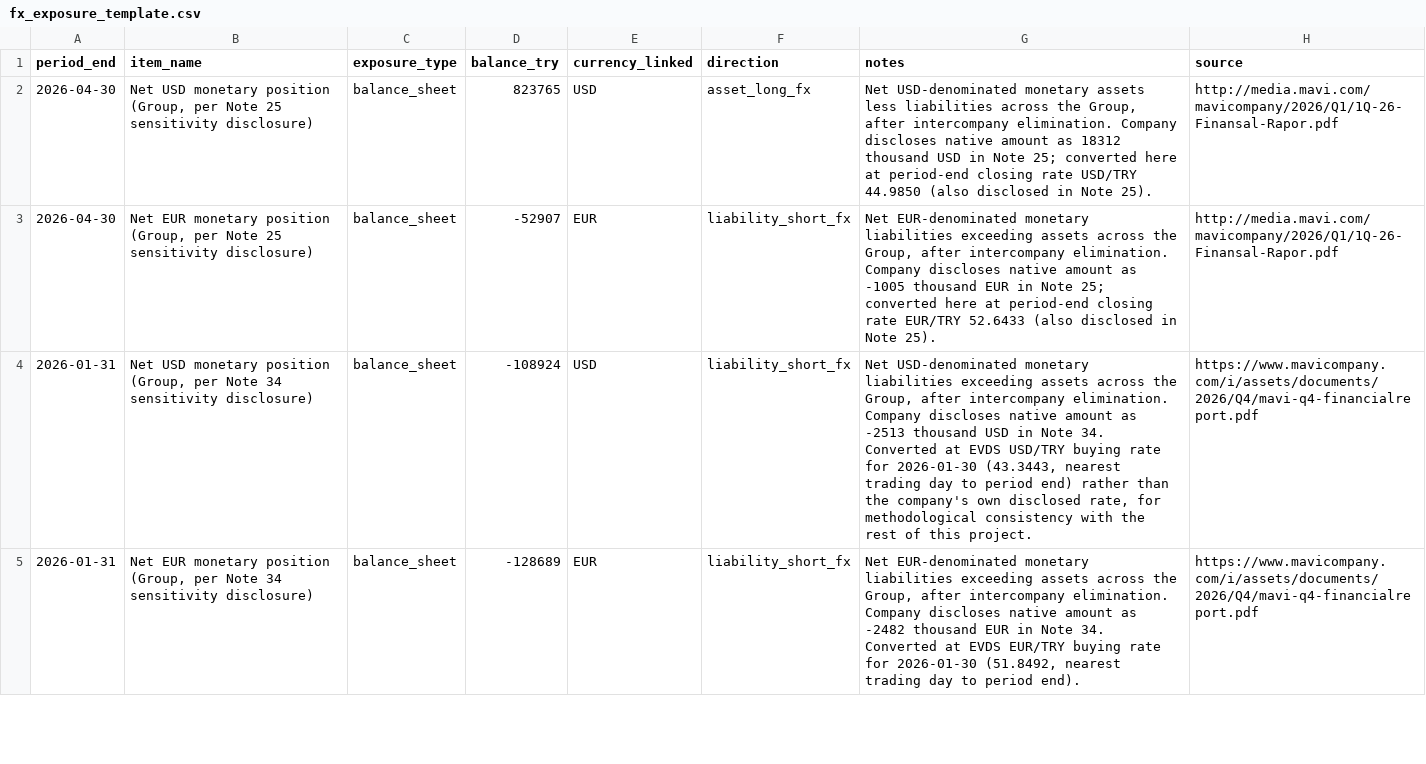
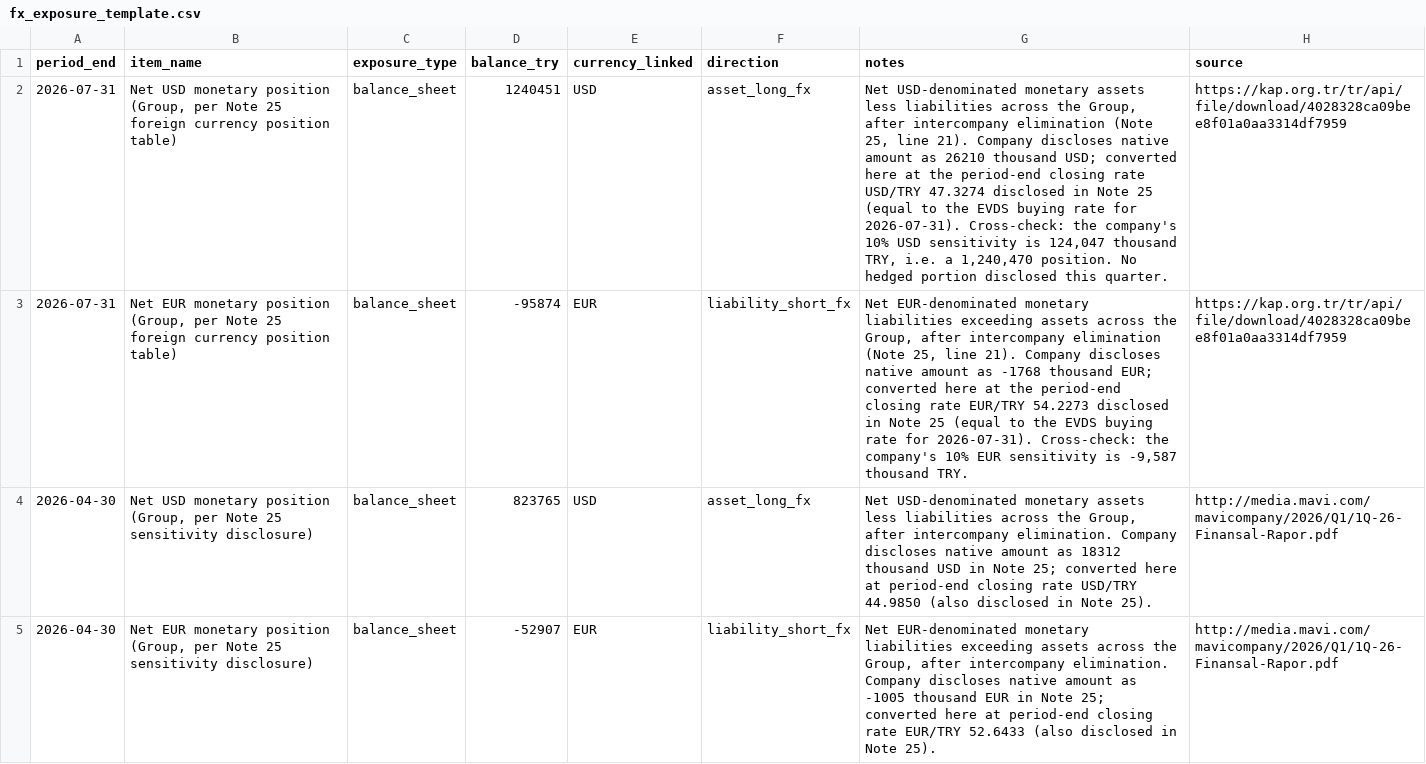
Before and after one commit to mrcocakli/mavi_financial_simulation, a CSV file: data/fx_exposure_template.csv, drawn as a sheet; only a part is shown; the shorter side is filled out with more unchanged rows; the diff names each change by its address in the sheet, - before the commit and + after, or states it on an @@ line.

```diff
--- a/data/fx_exposure_template.csv
+++ b/data/fx_exposure_template.csv
+row 2: 2026-07-31 | Net USD monetary position (Group, per Note 25 foreign currency position table) | balance_sheet | 1240451 | USD | asset_long_fx | Net USD-denominated monetary assets less liabilities across the Group, after intercompany elimination (Note 25, line 21). Company discloses native amount as 26210 thousand USD; converted here at the period-end closing rate USD/TRY 47.3274 disclosed in Note 25 (equal to the EVDS buying rate for 2026-07-31). Cross-check: the company's 10% USD sensitivity is 124,047 thousand TRY, i.e. a 1,240,470 position. No hedged portion disclosed this quarter. | https://kap.org.tr/tr/api/file/download/4028328ca09bee8f01a0aa3314df7959
+row 3: 2026-07-31 | Net EUR monetary position (Group, per Note 25 foreign currency position table) | balance_sheet | -95874 | EUR | liability_short_fx | Net EUR-denominated monetary liabilities exceeding assets across the Group, after intercompany elimination (Note 25, line 21). Company discloses native amount as -1768 thousand EUR; converted here at the period-end closing rate EUR/TRY 54.2273 disclosed in Note 25 (equal to the EVDS buying rate for 2026-07-31). Cross-check: the company's 10% EUR sensitivity is -9,587 thousand TRY. | https://kap.org.tr/tr/api/file/download/4028328ca09bee8f01a0aa3314df7959
```
Also changed, not shown: data/financials_template.csv, 2 other files.
